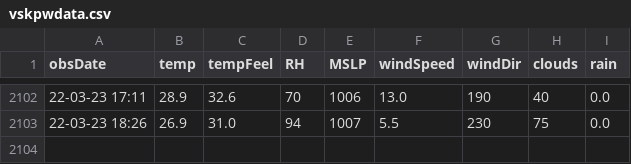
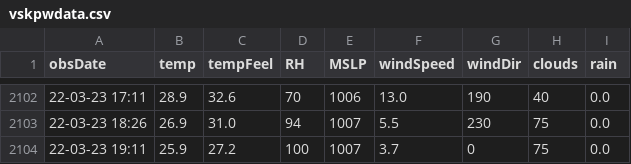
Before and after one commit to kaustuvchatterjee/vskp2, a CSV file: vskpwdata.csv, drawn as a sheet; only a part is shown, gaps mark what is left out; the diff names each change by its address in the sheet, - before the commit and + after, or states it on an @@ line.

```diff
--- a/vskpwdata.csv
+++ b/vskpwdata.csv
+row 2104: 22-03-23 19:11 | 25.9 | 27.2 | 100 | 1007 | 3.7 | 0 | 75 | 0.0
```
